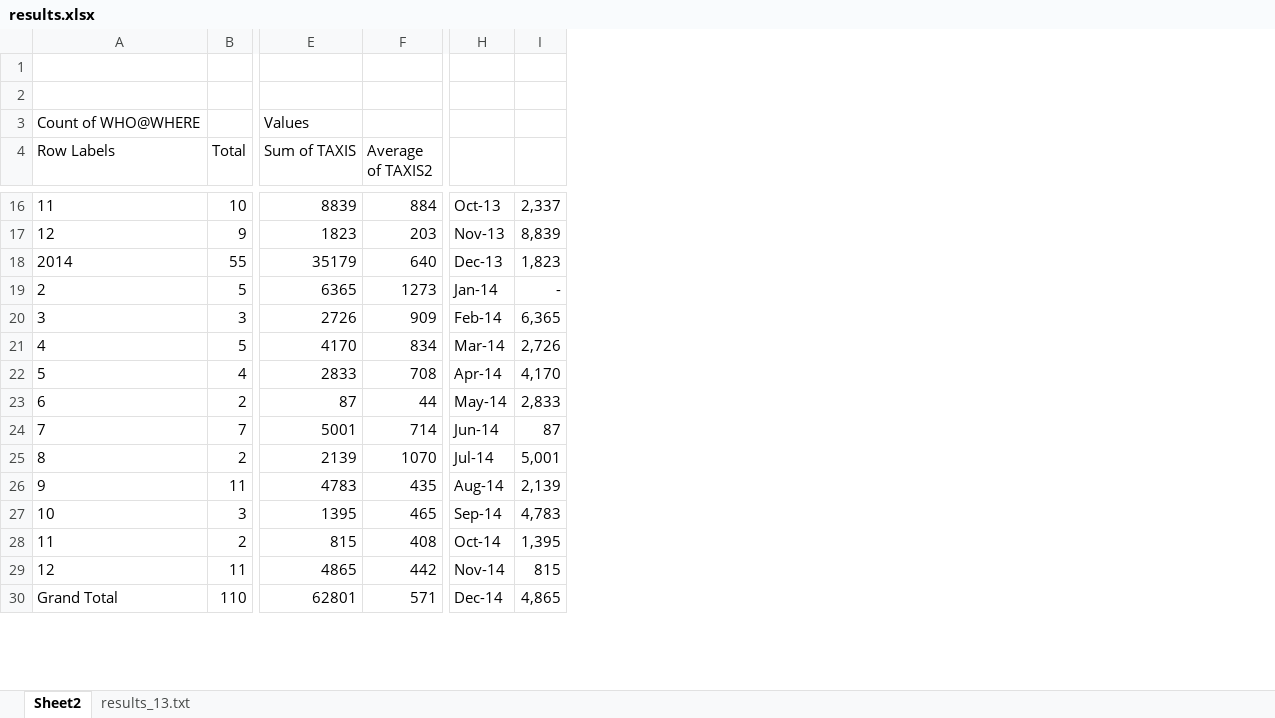
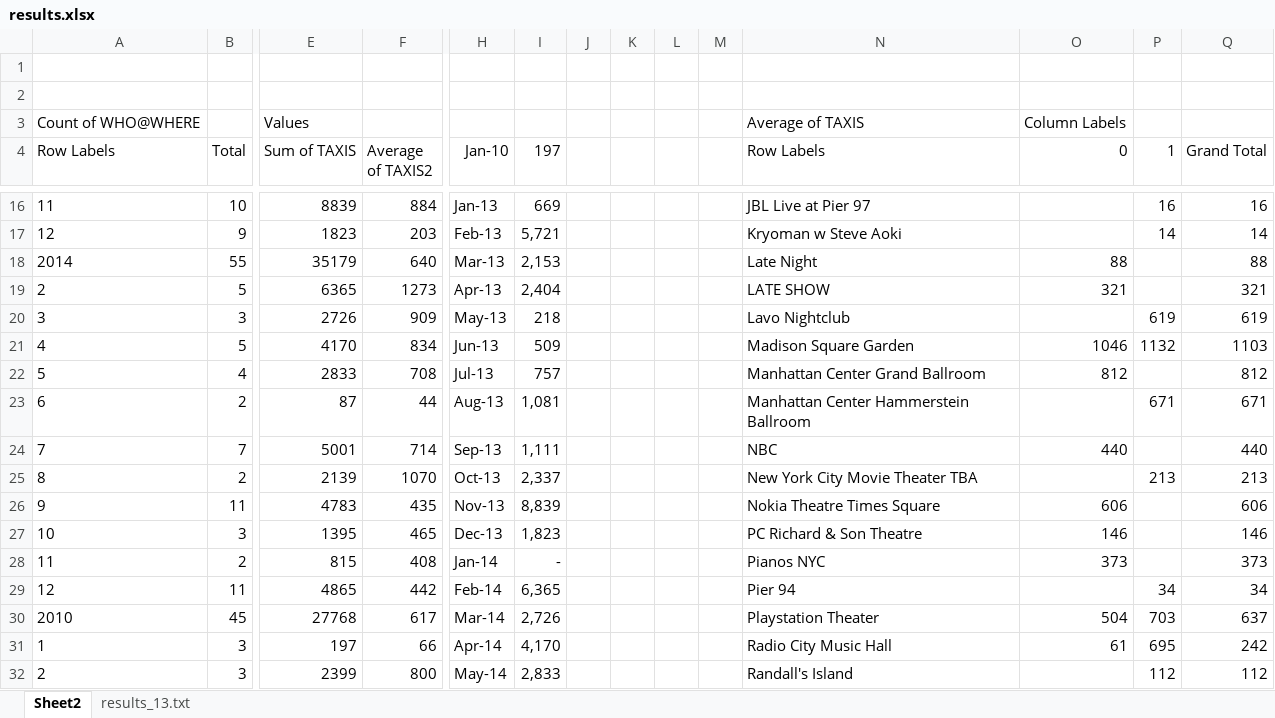
Before and after one commit to hectorsalvador/123bigdata, an Excel workbook: concerts/results/results.xlsx, sheet Sheet2, drawn as a sheet; only a part is shown, gaps mark what is left out; values as stored, in another font and other column widths than the file's, no borders; charts and pictures not drawn; removed rows and columns are numbered as before the commit, all else as after; rows hold the shown columns only; the diff covers the shown part only; the diff names each change by its address in the sheet, - before the commit and + after, or states it on an @@ line.

```diff
--- a/concerts/results/results.xlsx (sheet Sheet2)
+++ b/concerts/results/results.xlsx (sheet Sheet2)
+column J, empty
+column K, empty
+column L, empty
+column M, empty
+column N (Row Labels), row 3: Average of TAXIS; rows 16-29: JBL Live at Pier 97 | Kryoman w Steve Aoki | Late Night | LATE SHOW | Lavo Nightclub | Madison Square Garden | Manhattan Center Grand Ballroom | Manhattan Center Hammerstein Ballroom | NBC | New York City Movie Theater TBA | Nokia Theatre Times Square | PC Richard & Son Theatre | Pianos NYC | Pier 94
+column O (0), row 3: Column Labels; rows 18-28: 88 | 321 |  | 1046 | 812 |  | 440 |  | 606 | 146 | 373
+column P (1), rows 16-29: 16 | 14 |  |  | 619 | 1132 |  | 671 |  | 213 |  |  |  | 34
+column Q (Grand Total), rows 16-29: 16 | 14 | 88 | 321 | 619 | 1103 | 812 | 671 | 440 | 213 | 606 | 146 | 373 | 34
-H4: (empty)
+H4: Jan-10
-I4: (empty)
+I4: 197
-H16 (Jan-10): Oct-13
+H16 (Jan-10): Jan-13
-I16 (197): 2,337
+I16 (197): 669
-H17 (Jan-10): Nov-13
+H17 (Jan-10): Feb-13
-I17 (197): 8,839
+I17 (197): 5,721
-H18 (Jan-10): Dec-13
+H18 (Jan-10): Mar-13
-I18 (197): 1,823
+I18 (197): 2,153
-H19 (Jan-10): Jan-14
+H19 (Jan-10): Apr-13
-I19 (197): -
+I19 (197): 2,404
-H20 (Jan-10): Feb-14
+H20 (Jan-10): May-13
-I20 (197): 6,365
+I20 (197): 218
-H21 (Jan-10): Mar-14
+H21 (Jan-10): Jun-13
-I21 (197): 2,726
+I21 (197): 509
-H22 (Jan-10): Apr-14
+H22 (Jan-10): Jul-13
-I22 (197): 4,170
+I22 (197): 757
-H23 (Jan-10): May-14
+H23 (Jan-10): Aug-13
-I23 (197): 2,833
+I23 (197): 1,081
-H24 (Jan-10): Jun-14
+H24 (Jan-10): Sep-13
-I24 (197): 87
+I24 (197): 1,111
-H25 (Jan-10): Jul-14
+H25 (Jan-10): Oct-13
-I25 (197): 5,001
+I25 (197): 2,337
-H26 (Jan-10): Aug-14
+H26 (Jan-10): Nov-13
-I26 (197): 2,139
+I26 (197): 8,839
-H27 (Jan-10): Sep-14
+H27 (Jan-10): Dec-13
-I27 (197): 4,783
+I27 (197): 1,823
-H28 (Jan-10): Oct-14
+H28 (Jan-10): Jan-14
-I28 (197): 1,395
+I28 (197): -
-H29 (Jan-10): Nov-14
+H29 (Jan-10): Feb-14
-I29 (197): 815
+I29 (197): 6,365
-row 30: Grand Total | 110 | 62801 | 571 | Dec-14 | 4,865
+row 30: 2010 | 45 | 27768 | 617 | Mar-14 | 2,726 |  |  |  |  | Playstation Theater | 504 | 703 | 637
+row 31: 1 | 3 | 197 | 66 | Apr-14 | 4,170 |  |  |  |  | Radio City Music Hall | 61 | 695 | 242
+row 32: 2 | 3 | 2399 | 800 | May-14 | 2,833 |  |  |  |  | Randall's Island |  | 112 | 112
```
Also changed, not shown: 23 added rows, 25 edited cells and cell formats elsewhere in this sheet, sheet results_13.txt, charts or pictures, 8 other files.
